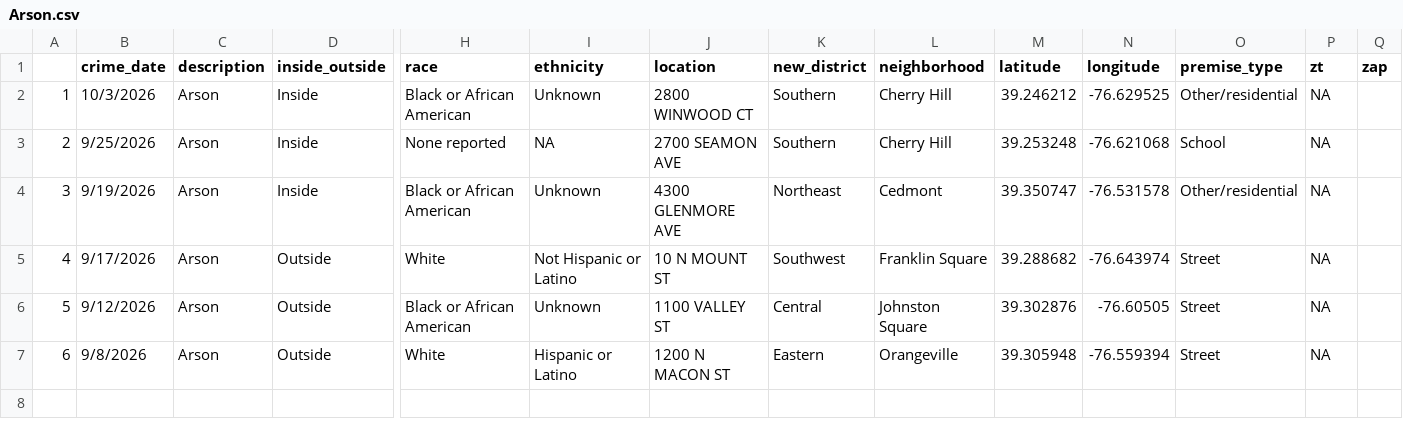
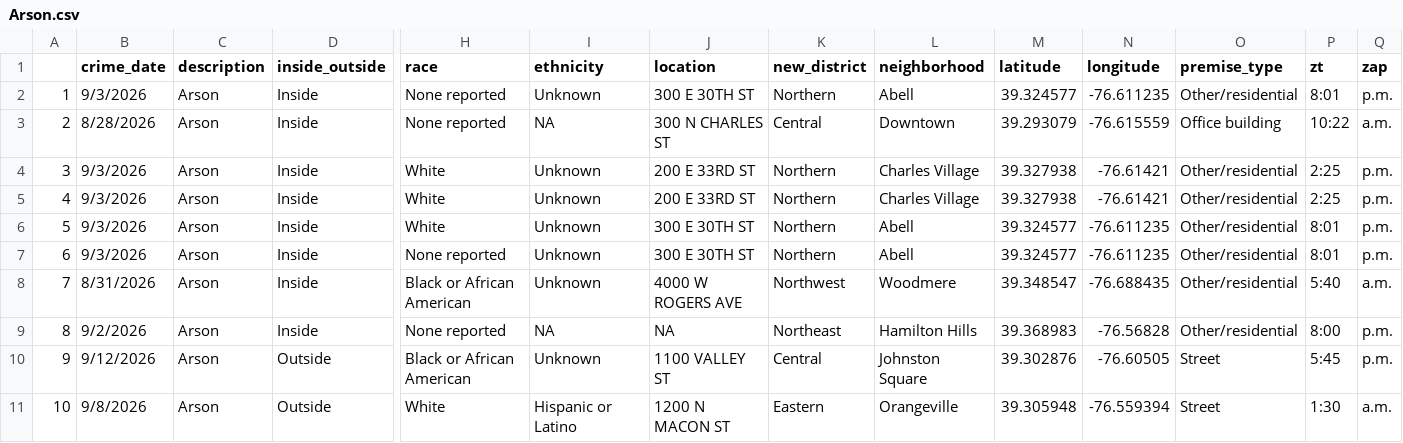
Before and after one commit to Baltimore-Sun/crime, a CSV file: Arson.csv, drawn as a sheet; only a part is shown, gaps mark what is left out; removed rows and columns are numbered as before the commit, all else as after; rows hold the shown columns only; the diff names each change by its address in the sheet, - before the commit and + after, or states it on an @@ line.

```diff
--- a/Arson.csv
+++ b/Arson.csv
-row 2: 1 | 10/3/2026 | Arson | Inside | Black or African American | Unknown | 2800 WINWOOD CT | Southern | Cherry Hill | 39.246212 | -76.629525 | Other/residential | NA
+row 2: 1 | 9/3/2026 | Arson | Inside | None reported | Unknown | 300 E 30TH ST | Northern | Abell | 39.324577 | -76.611235 | Other/residential | 8:01 | p.m.
+row 3: 2 | 8/28/2026 | Arson | Inside | None reported | NA | 300 N CHARLES ST | Central | Downtown | 39.293079 | -76.615559 | Office building | 10:22 | a.m.
+row 4: 3 | 9/3/2026 | Arson | Inside | White | Unknown | 200 E 33RD ST | Northern | Charles Village | 39.327938 | -76.61421 | Other/residential | 2:25 | p.m.
+row 5: 4 | 9/3/2026 | Arson | Inside | White | Unknown | 200 E 33RD ST | Northern | Charles Village | 39.327938 | -76.61421 | Other/residential | 2:25 | p.m.
+row 6: 5 | 9/3/2026 | Arson | Inside | White | Unknown | 300 E 30TH ST | Northern | Abell | 39.324577 | -76.611235 | Other/residential | 8:01 | p.m.
+row 7: 6 | 9/3/2026 | Arson | Inside | None reported | Unknown | 300 E 30TH ST | Northern | Abell | 39.324577 | -76.611235 | Other/residential | 8:01 | p.m.
+row 8: 7 | 8/31/2026 | Arson | Inside | Black or African American | Unknown | 4000 W ROGERS AVE | Northwest | Woodmere | 39.348547 | -76.688435 | Other/residential | 5:40 | a.m.
@@ column A renumbered from row 9 down @@
-B9 (crime_date): 9/25/2026
+B9 (crime_date): 9/2/2026
-J9 (location): 2700 SEAMON AVE
+J9 (location): NA
-K9 (new_district): Southern
+K9 (new_district): Northeast
-L9 (neighborhood): Cherry Hill
+L9 (neighborhood): Hamilton Hills
-M9 (latitude): 39.253248
+M9 (latitude): 39.368983
-N9 (longitude): -76.621068
+N9 (longitude): -76.56828
-O9 (premise_type): School
+O9 (premise_type): Other/residential
-P9 (zt): NA
+P9 (zt): 8:00
-Q9 (zap): (empty)
+Q9 (zap): p.m.
-row 4: 3 | 9/19/2026 | Arson | Inside | Black or African American | Unknown | 4300 GLENMORE AVE | Northeast | Cedmont | 39.350747 | -76.531578 | Other/residential | NA
-row 5: 4 | 9/17/2026 | Arson | Outside | White | Not Hispanic or Latino | 10 N MOUNT ST | Southwest | Franklin Square | 39.288682 | -76.643974 | Street | NA
-P10 (zt): NA
+P10 (zt): 5:45
-Q10 (zap): (empty)
+Q10 (zap): p.m.
-P11 (zt): NA
+P11 (zt): 1:30
-Q11 (zap): (empty)
+Q11 (zap): a.m.
```
Also changed, not shown: Auto theft.csv, Burglary.csv, 10 other files.
